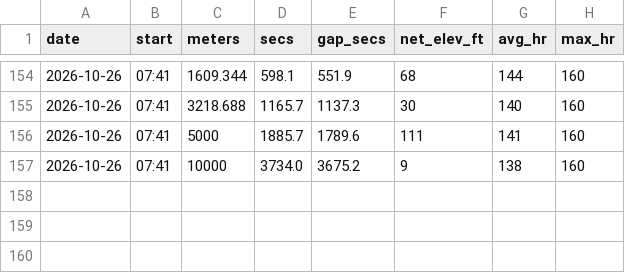
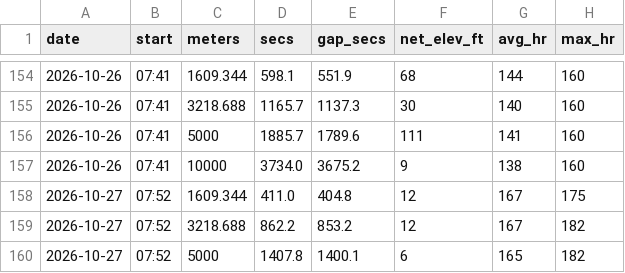
Before and after one commit to DaveEdge1/RunningCoach, a CSV file: data/efforts.csv, drawn as a sheet; only a part is shown, gaps mark what is left out.

```diff
--- a/data/efforts.csv
+++ b/data/efforts.csv
@@ -157 +157,4 @@ date,start,meters,secs,gap_secs,net_elev_ft,avg_hr,max_hr
 2026-10-26,07:41,10000,3734.0,3675.2,9,138,160
+2026-10-27,07:52,1609.344,411.0,404.8,12,167,175
+2026-10-27,07:52,3218.688,862.2,853.2,12,167,182
+2026-10-27,07:52,5000,1407.8,1400.1,6,165,182
```
Also changed, not shown: data/hr_hist.csv, data/laps.csv, 11 other files.
